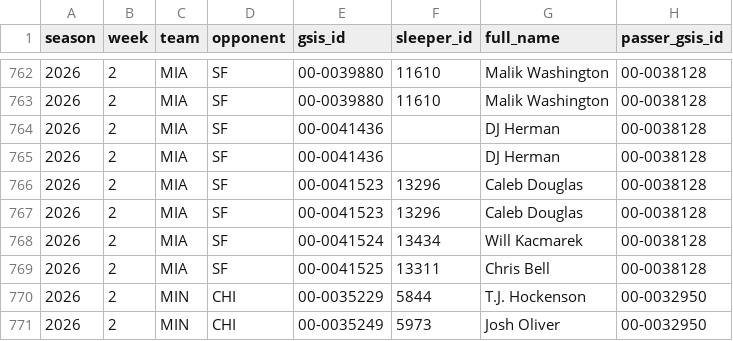
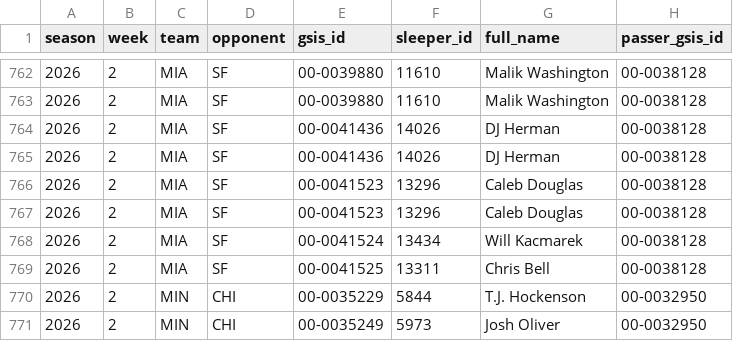
Before and after one commit to supyo29/bloodline-bowl, a CSV file: lib/football-intel/data/receiver_progression.csv, drawn as a sheet; only a part is shown, gaps mark what is left out; the diff names each change by its address in the sheet, - before the commit and + after, or states it on an @@ line.

```diff
--- a/lib/football-intel/data/receiver_progression.csv
+++ b/lib/football-intel/data/receiver_progression.csv
-F764:F765 (sleeper_id): (empty)
+F764:F765 (sleeper_id): 14026
```
Also changed, not shown: lib/football-intel/data/contextual_matchup_feature.csv, lib/football-intel/data/ftn_descriptive.csv, 4 other files.
